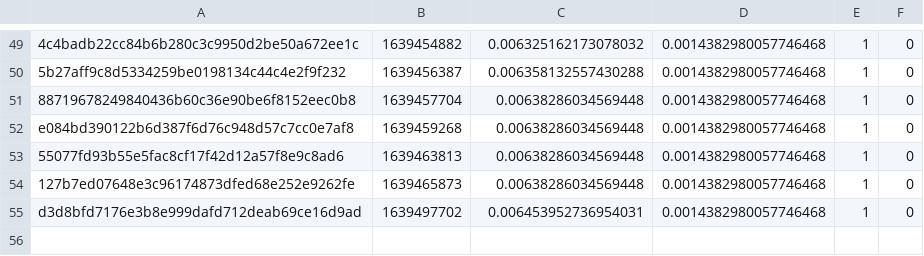
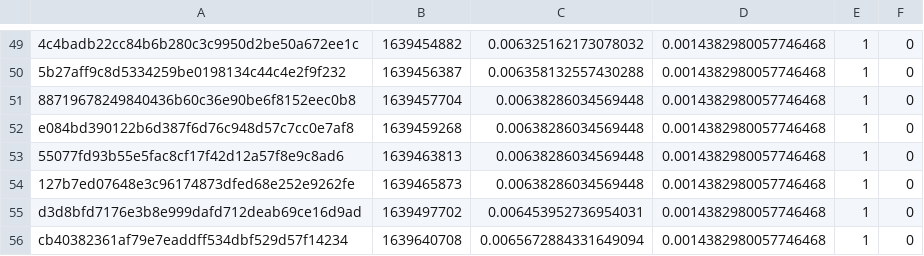
Before and after one commit to FluentCoding/MeleeDecompProgressCalc, a CSV file: result.csv, drawn as a sheet; only a part is shown, gaps mark what is left out; the diff names each change by its address in the sheet, - before the commit and + after, or states it on an @@ line.

Commit message:
results update

```diff
--- a/result.csv
+++ b/result.csv
+row 56: cb40382361af79e7eaddff534dbf529d57f14234 | 1639640708 | 0.0065672884331649094 | 0.0014382980057746468 | 1 | 0
```
